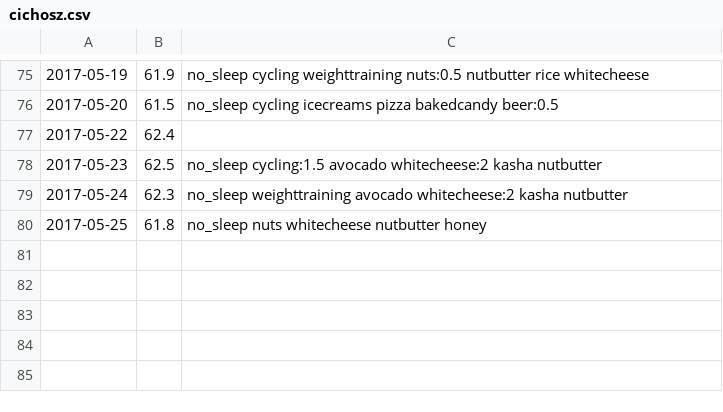
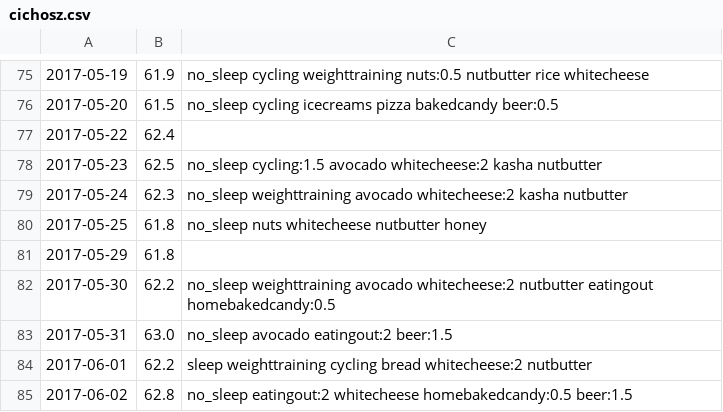
Before and after one commit to GCichosz/weight-loss, a CSV file: cichosz.csv, drawn as a sheet; only a part is shown, gaps mark what is left out; the diff names each change by its address in the sheet, - before the commit and + after, or states it on an @@ line.

Commit message:
Week 22 update

```diff
--- a/cichosz.csv
+++ b/cichosz.csv
+row 81: 2017-05-29 | 61.8
+row 82: 2017-05-30 | 62.2 | no_sleep weighttraining avocado whitecheese:2 nutbutter eatingout homebakedcandy:0.5
+row 83: 2017-05-31 | 63.0 | no_sleep avocado eatingout:2 beer:1.5
+row 84: 2017-06-01 | 62.2 | sleep weighttraining cycling bread whitecheese:2 nutbutter
+row 85: 2017-06-02 | 62.8 | no_sleep eatingout:2 whitecheese homebakedcandy:0.5 beer:1.5
```
